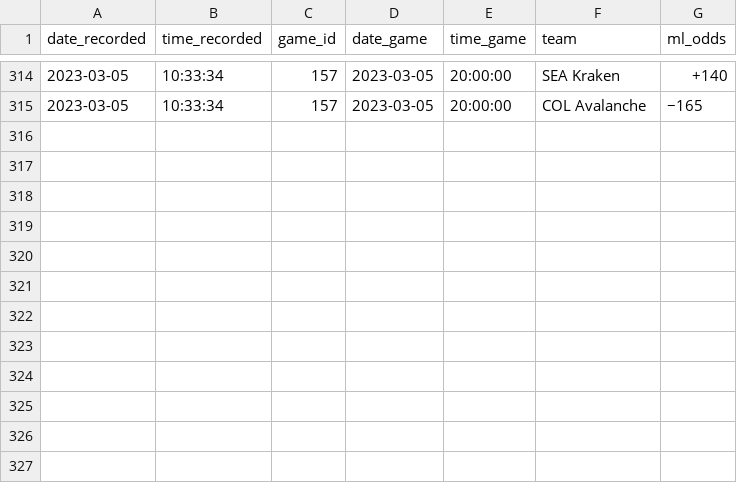
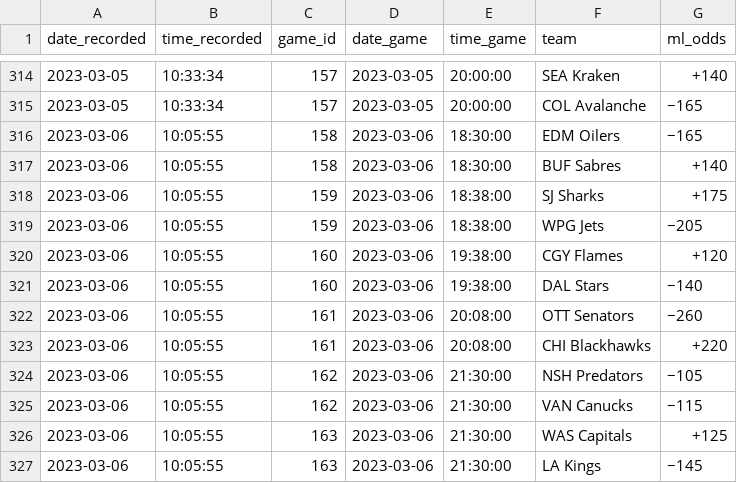
Before and after one commit to michalekb11/NHL-expected-goals, a CSV file: data/odds/ml_odds.csv, drawn as a sheet; only a part is shown, gaps mark what is left out; the diff names each change by its address in the sheet, - before the commit and + after, or states it on an @@ line.

```diff
--- a/data/odds/ml_odds.csv
+++ b/data/odds/ml_odds.csv
+row 316: 2023-03-06 | 10:05:55 | 158 | 2023-03-06 | 18:30:00 | EDM Oilers | −165
+row 317: 2023-03-06 | 10:05:55 | 158 | 2023-03-06 | 18:30:00 | BUF Sabres | +140
+row 318: 2023-03-06 | 10:05:55 | 159 | 2023-03-06 | 18:38:00 | SJ Sharks | +175
+row 319: 2023-03-06 | 10:05:55 | 159 | 2023-03-06 | 18:38:00 | WPG Jets | −205
+row 320: 2023-03-06 | 10:05:55 | 160 | 2023-03-06 | 19:38:00 | CGY Flames | +120
+row 321: 2023-03-06 | 10:05:55 | 160 | 2023-03-06 | 19:38:00 | DAL Stars | −140
+row 322: 2023-03-06 | 10:05:55 | 161 | 2023-03-06 | 20:08:00 | OTT Senators | −260
+row 323: 2023-03-06 | 10:05:55 | 161 | 2023-03-06 | 20:08:00 | CHI Blackhawks | +220
+row 324: 2023-03-06 | 10:05:55 | 162 | 2023-03-06 | 21:30:00 | NSH Predators | −105
+row 325: 2023-03-06 | 10:05:55 | 162 | 2023-03-06 | 21:30:00 | VAN Canucks | −115
+row 326: 2023-03-06 | 10:05:55 | 163 | 2023-03-06 | 21:30:00 | WAS Capitals | +125
+row 327: 2023-03-06 | 10:05:55 | 163 | 2023-03-06 | 21:30:00 | LA Kings | −145
```
Also changed, not shown: data/odds/pl_odds.csv, data/odds/total_odds.csv, 1 other file.
